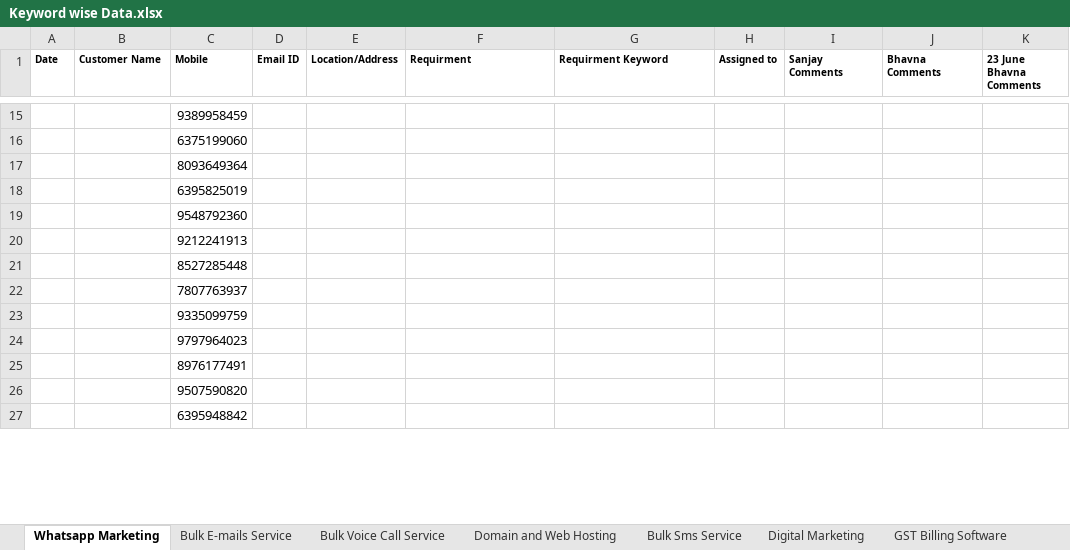
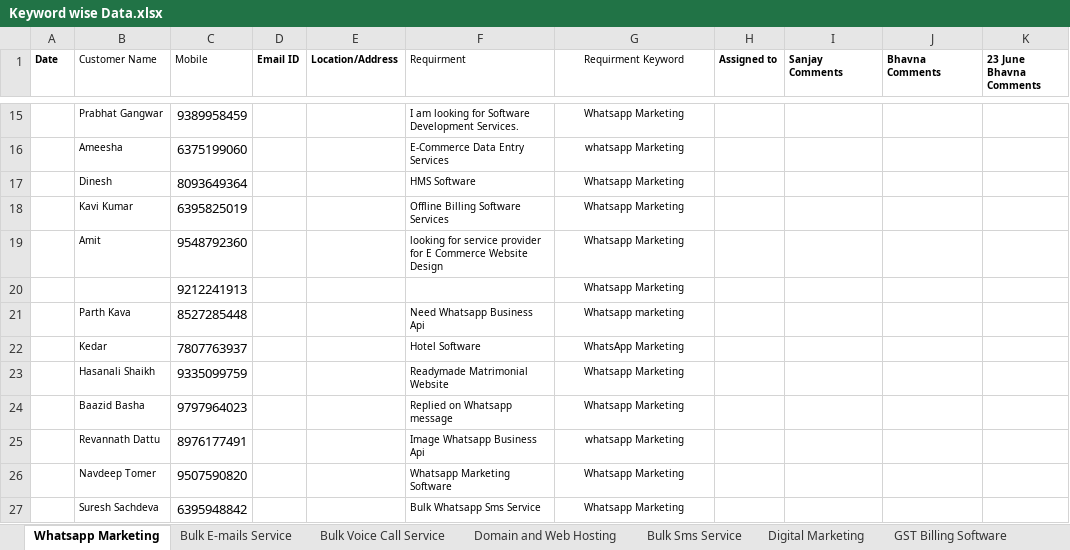
Before and after one commit to sanjaysirohee/MamtaProjects, an Excel workbook: Keyword wise Data.xlsx, sheet Whatsapp Marketing, drawn as a sheet; only a part is shown, gaps mark what is left out; values as stored, in another font and other column widths than the file's, no borders; the diff covers the shown part only; the diff names each change by its address in the sheet, - before the commit and + after, or states it on an @@ line.

```diff
--- a/Keyword wise Data.xlsx (sheet Whatsapp Marketing)
+++ b/Keyword wise Data.xlsx (sheet Whatsapp Marketing)
-B1:C1 bold: on
+B1:C1 bold: off
-F1:G1 bold: on
+F1:G1 bold: off
-G1 alignment: left
+G1 alignment: center
-B15 (Customer Name): (empty)
+B15 (Customer Name): Prabhat Gangwar
-F15 (Requirment): (empty)
+F15 (Requirment): I am looking for Software Development Services.
-G15 (Requirment Keyword): (empty)
+G15 (Requirment Keyword): Whatsapp Marketing
-B16 (Customer Name): (empty)
+B16 (Customer Name): Ameesha
-F16 (Requirment): (empty)
+F16 (Requirment): E-Commerce Data Entry Services
-G16 (Requirment Keyword): (empty)
+G16 (Requirment Keyword): whatsapp Marketing
-B17 (Customer Name): (empty)
+B17 (Customer Name): Dinesh
-F17 (Requirment): (empty)
+F17 (Requirment): HMS Software
-G17:G20 (Requirment Keyword): (empty)
+G17:G20 (Requirment Keyword): Whatsapp Marketing
-B18 (Customer Name): (empty)
+B18 (Customer Name): Kavi Kumar
-F18 (Requirment): (empty)
+F18 (Requirment): Offline Billing Software Services
-B19 (Customer Name): (empty)
+B19 (Customer Name): Amit
-F19 (Requirment): (empty)
+F19 (Requirment): looking for service provider for E Commerce Website Design
-B21 (Customer Name): (empty)
+B21 (Customer Name): Parth Kava
-F21 (Requirment): (empty)
+F21 (Requirment): Need Whatsapp Business Api
-G21 (Requirment Keyword): (empty)
+G21 (Requirment Keyword): Whatsapp marketing
-B22 (Customer Name): (empty)
+B22 (Customer Name): Kedar
-F22 (Requirment): (empty)
+F22 (Requirment): Hotel Software
-G22 (Requirment Keyword): (empty)
+G22 (Requirment Keyword): WhatsApp Marketing
-B23 (Customer Name): (empty)
+B23 (Customer Name): Hasanali Shaikh
-F23 (Requirment): (empty)
+F23 (Requirment): Readymade Matrimonial Website
-G23:G24 (Requirment Keyword): (empty)
+G23:G24 (Requirment Keyword): Whatsapp Marketing
-B24 (Customer Name): (empty)
+B24 (Customer Name): Baazid Basha
-F24 (Requirment): (empty)
+F24 (Requirment): Replied on Whatsapp message
-B25 (Customer Name): (empty)
+B25 (Customer Name): Revannath Dattu
-F25 (Requirment): (empty)
+F25 (Requirment): Image Whatsapp Business Api
-G25 (Requirment Keyword): (empty)
+G25 (Requirment Keyword): whatsapp Marketing
-B26 (Customer Name): (empty)
+B26 (Customer Name): Navdeep Tomer
-F26 (Requirment): (empty)
+F26 (Requirment): Whatsapp Marketing Software
-G26:G27 (Requirment Keyword): (empty)
+G26:G27 (Requirment Keyword): Whatsapp Marketing
-B27 (Customer Name): (empty)
+B27 (Customer Name): Suresh Sachdeva
-F27 (Requirment): (empty)
+F27 (Requirment): Bulk Whatsapp Sms Service
```
Also changed, not shown: 76 added rows, 779 edited cells and cell formats elsewhere in this sheet, sheet Bulk E-mails Service, sheet Bulk Voice Call Service, sheet Domain and Web Hosting, sheet Bulk Sms Service, Promotion on WhatsApp/Keyword wise Data.xlsx, 13 other files.
